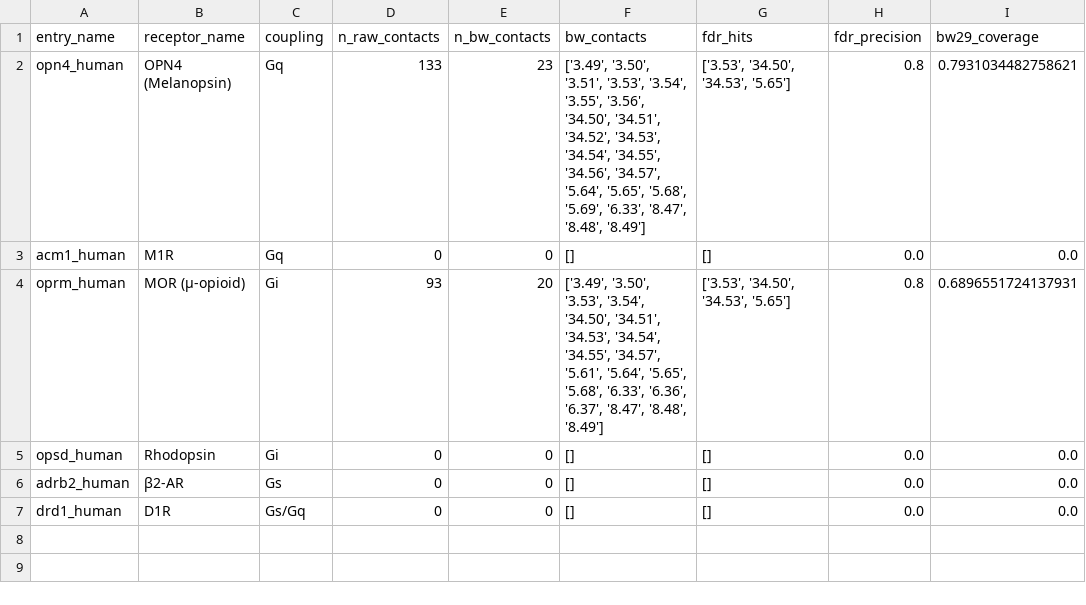
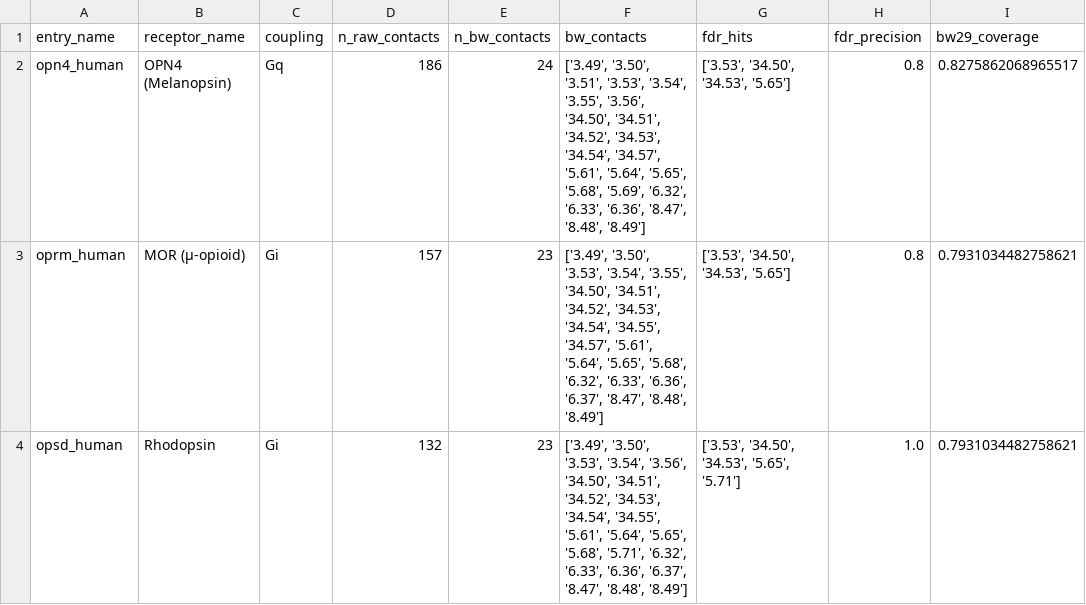
Before and after one commit to nblvguohao/ncs, a CSV file: results/alphafold_validation/af_validation_results.csv, drawn as a sheet.

Commit message:
Update AlphaFold validation results and scripts

```diff
--- a/results/alphafold_validation/af_validation_results.csv
+++ b/results/alphafold_validation/af_validation_results.csv
@@ -1,7 +1,4 @@
 entry_name,receptor_name,coupling,n_raw_contacts,n_bw_contacts,bw_contacts,fdr_hits,fdr_precision,bw29_coverage
-opn4_human,OPN4 (Melanopsin),Gq,133,23,"['3.49', '3.50', '3.51', '3.53', '3.54', '3.55', '3.56', '34.50', '34.51', '34.52', '34.53', '34.54', '34.55', '34.56', '34.57', '5.64', '5.65', '5.68', '5.69', '6.33', '8.47', '8.48', '8.49']","['3.53', '34.50', '34.53', '5.65']",0.8,0.7931034482758621
-acm1_human,M1R,Gq,0,0,[],[],0.0,0.0
-oprm_human,MOR (μ-opioid),Gi,93,20,"['3.49', '3.50', '3.53', '3.54', '34.50', '34.51', '34.53', '34.54', '34.55', '34.57', '5.61', '5.64', '5.65', '5.68', '6.33', '6.36', '6.37', '8.47', '8.48', '8.49']","['3.53', '34.50', '34.53', '5.65']",0.8,0.6896551724137931
-opsd_human,Rhodopsin,Gi,0,0,[],[],0.0,0.0
-adrb2_human,β2-AR,Gs,0,0,[],[],0.0,0.0
-drd1_human,D1R,Gs/Gq,0,0,[],[],0.0,0.0
+opn4_human,OPN4 (Melanopsin),Gq,186,24,"['3.49', '3.50', '3.51', '3.53', '3.54', '3.55', '3.56', '34.50', '34.51', '34.52', '34.53', '34.54', '34.57', '5.61', '5.64', '5.65', '5.68', '5.69', '6.32', '6.33', '6.36', '8.47', '8.48', '8.49']","['3.53', '34.50', '34.53', '5.65']",0.8,0.8275862068965517
+oprm_human,MOR (μ-opioid),Gi,157,23,"['3.49', '3.50', '3.53', '3.54', '3.55', '34.50', '34.51', '34.52', '34.53', '34.54', '34.55', '34.57', '5.61', '5.64', '5.65', '5.68', '6.32', '6.33', '6.36', '6.37', '8.47', '8.48', '8.49']","['3.53', '34.50', '34.53', '5.65']",0.8,0.7931034482758621
+opsd_human,Rhodopsin,Gi,132,23,"['3.49', '3.50', '3.53', '3.54', '3.56', '34.50', '34.51', '34.52', '34.53', '34.54', '34.55', '5.61', '5.64', '5.65', '5.68', '5.71', '6.32', '6.33', '6.36', '6.37', '8.47', '8.48', '8.49']","['3.53', '34.50', '34.53', '5.65', '5.71']",1.0,0.7931034482758621
```
Also changed, not shown: 25 other files.
